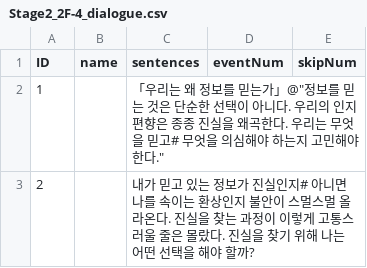
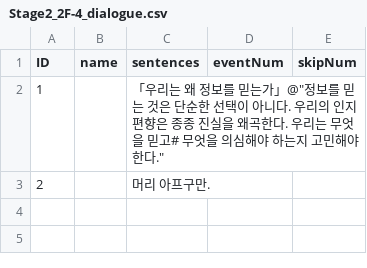
Before and after one commit to suacho0107/Pygmalion, a CSV file: Assets/Resources/Stage2_2F-4_dialogue.csv, drawn as a sheet.

```diff
--- a/Assets/Resources/Stage2_2F-4_dialogue.csv
+++ b/Assets/Resources/Stage2_2F-4_dialogue.csv
@@ -2,2 +2,2 @@ ID,name,sentences,eventNum,skipNum
 1,,「우리는 왜 정보를 믿는가」@"정보를 믿는 것은 단순한 선택이 아니다. 우리의 인지 편향은 종종 진실을 왜곡한다. 우리는 무엇을 믿고# 무엇을 의심해야 하는지 고민해야 한다.",,
-2,,내가 믿고 있는 정보가 진실인지# 아니면 나를 속이는 환상인지 불안이 스멀스멀 올라온다. 진실을 찾는 과정이 이렇게 고통스러울 줄은 몰랐다. 진실을 찾기 위해 나는 어떤 선택을 해야 할까?,,
+2,,머리 아프구만.,,
```
Also changed, not shown: Assets/Resources/Stage2_2F-10_dialogue.csv, Assets/Resources/Stage2_2F-11_dialogue.csv, 5 other files.
